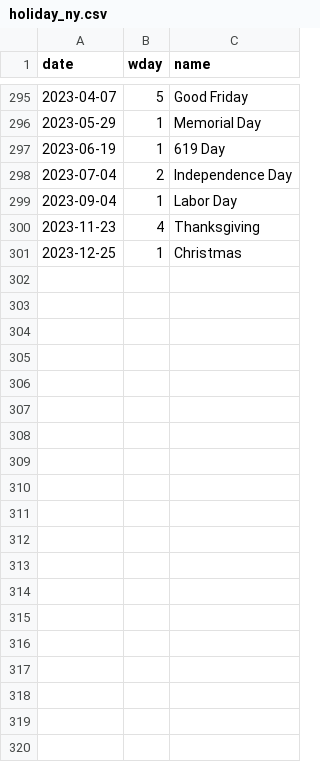
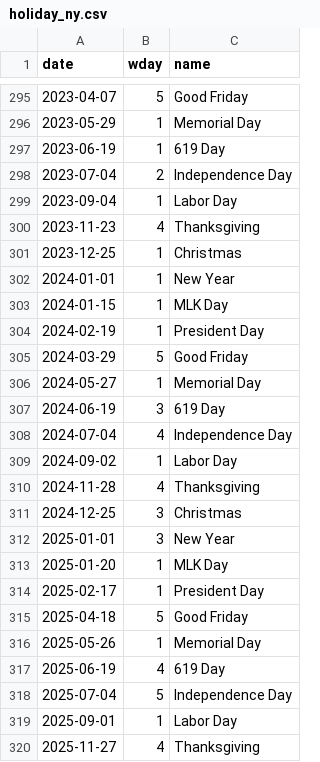
Before and after one commit to willbillionquant/tdcalendar, a CSV file: holiday_ny.csv, drawn as a sheet; only a part is shown, gaps mark what is left out; the diff covers the shown part only.

Commit message:
Update holiday_ny.csv

```diff
--- a/holiday_ny.csv
+++ b/holiday_ny.csv
@@ -301 +301,20 @@ date,wday,name
 2023-12-25,1,Christmas
+2024-01-01,1,New Year
+2024-01-15,1,MLK Day
+2024-02-19,1,President Day
+2024-03-29,5,Good Friday
+2024-05-27,1,Memorial Day
+2024-06-19,3,619 Day
+2024-07-04,4,Independence Day
+2024-09-02,1,Labor Day
+2024-11-28,4,Thanksgiving
+2024-12-25,3,Christmas
+2025-01-01,3,New Year
+2025-01-20,1,MLK Day
+2025-02-17,1,President Day
+2025-04-18,5,Good Friday
+2025-05-26,1,Memorial Day
+2025-06-19,4,619 Day
+2025-07-04,5,Independence Day
+2025-09-01,1,Labor Day
+2025-11-27,4,Thanksgiving
```
Also changed, not shown: 21 added rows elsewhere in this file.
